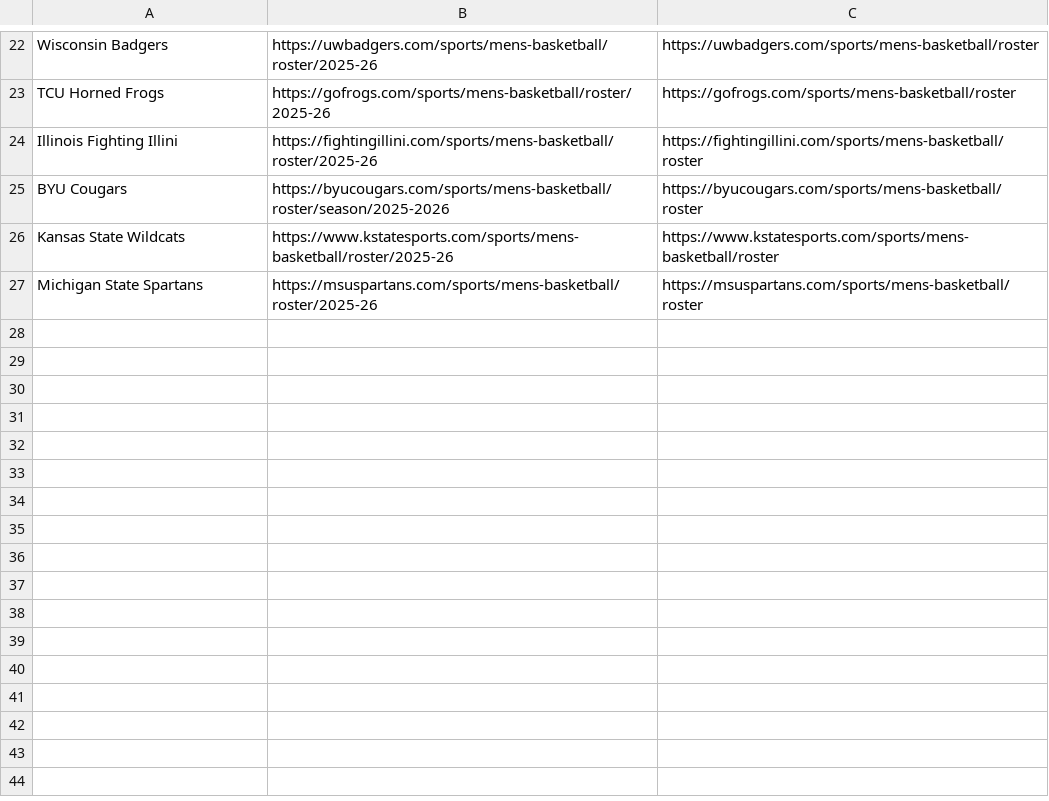
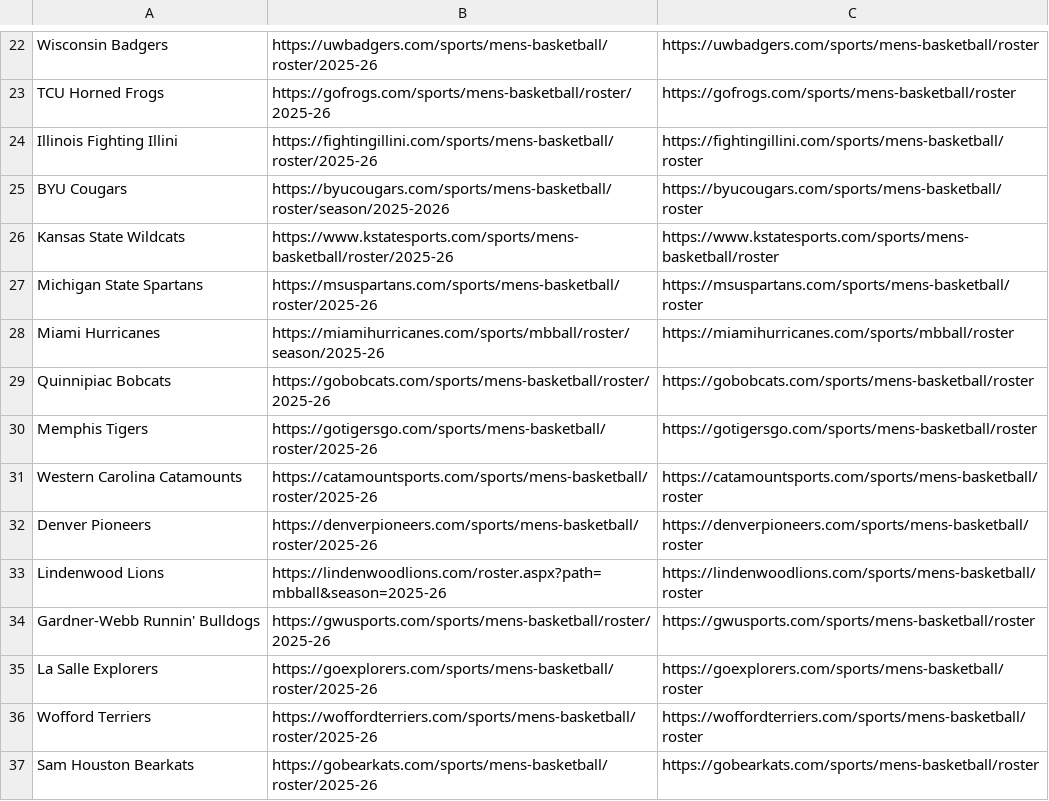
Before and after one commit to hcaver16-arch/college-basketball-ratings, a CSV file: data/official_roster_evidence_v204/source_manifest.csv, drawn as a sheet; only a part is shown, gaps mark what is left out; the diff names each change by its address in the sheet, - before the commit and + after, or states it on an @@ line.

Commit message:
V205: prioritize ten documented official roster sources for qualified teams' upcoming opponents

```diff
--- a/data/official_roster_evidence_v204/source_manifest.csv
+++ b/data/official_roster_evidence_v204/source_manifest.csv
+row 28: Miami Hurricanes | https://miamihurricanes.com/sports/mbball/roster/season/2025-26 | https://miamihurricanes.com/sports/mbball/roster
+row 29: Quinnipiac Bobcats | https://gobobcats.com/sports/mens-basketball/roster/2025-26 | https://gobobcats.com/sports/mens-basketball/roster
+row 30: Memphis Tigers | https://gotigersgo.com/sports/mens-basketball/roster/2025-26 | https://gotigersgo.com/sports/mens-basketball/roster
+row 31: Western Carolina Catamounts | https://catamountsports.com/sports/mens-basketball/roster/2025-26 | https://catamountsports.com/sports/mens-basketball/roster
+row 32: Denver Pioneers | https://denverpioneers.com/sports/mens-basketball/roster/2025-26 | https://denverpioneers.com/sports/mens-basketball/roster
+row 33: Lindenwood Lions | https://lindenwoodlions.com/roster.aspx?path=mbball&season=2025-26 | https://lindenwoodlions.com/sports/mens-basketball/roster
+row 34: Gardner-Webb Runnin' Bulldogs | https://gwusports.com/sports/mens-basketball/roster/2025-26 | https://gwusports.com/sports/mens-basketball/roster
+row 35: La Salle Explorers | https://goexplorers.com/sports/mens-basketball/roster/2025-26 | https://goexplorers.com/sports/mens-basketball/roster
+row 36: Wofford Terriers | https://woffordterriers.com/sports/mens-basketball/roster/2025-26 | https://woffordterriers.com/sports/mens-basketball/roster
+row 37: Sam Houston Bearkats | https://gobearkats.com/sports/mens-basketball/roster/2025-26 | https://gobearkats.com/sports/mens-basketball/roster
```
